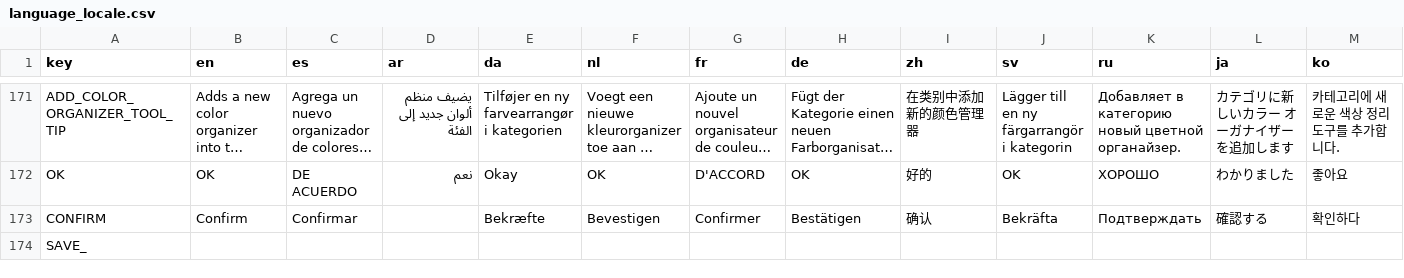
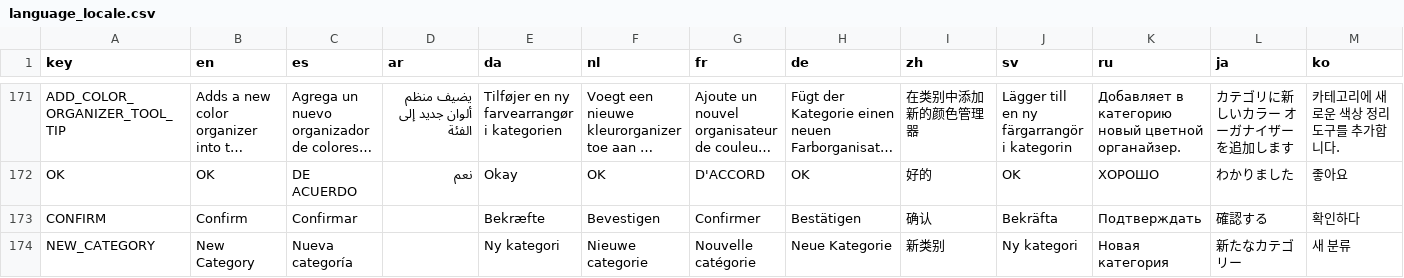
Before and after one commit to Yellow768/Yellows-Dialog-Editor, a CSV file: Assets/Translations/language_locale.csv, drawn as a sheet; only a part is shown, gaps mark what is left out; long unchanged cells end in …; removed rows and columns are numbered as before the commit, all else as after; the diff names each change by its address in the sheet, - before the commit and + after, or states it on an @@ line.

```diff
--- a/Assets/Translations/language_locale.csv
+++ b/Assets/Translations/language_locale.csv
-row 174: SAVE_
+row 174: NEW_CATEGORY | New Category | Nueva categoría |  | Ny kategori | Nieuwe categorie | Nouvelle catégorie | Neue Kategorie | 新类别 | Ny kategori | Новая категория | 新たなカテゴリー | 새 분류
```
Also changed, not shown: 50 other files.
